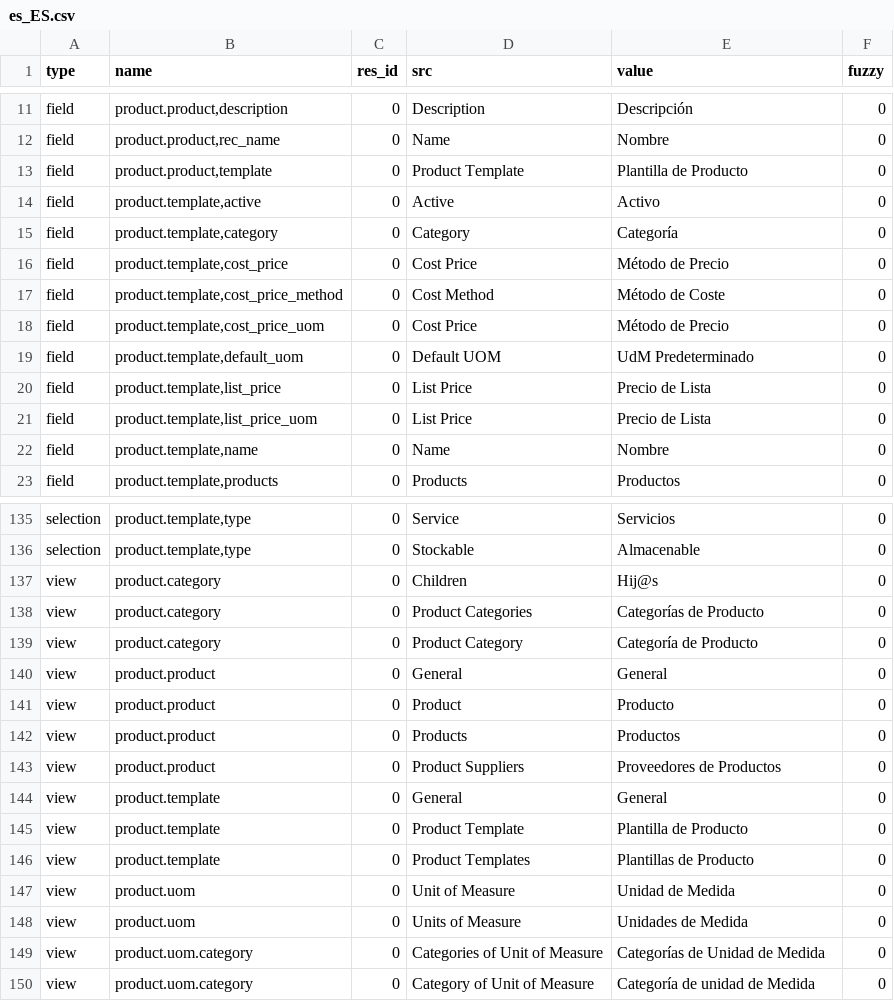
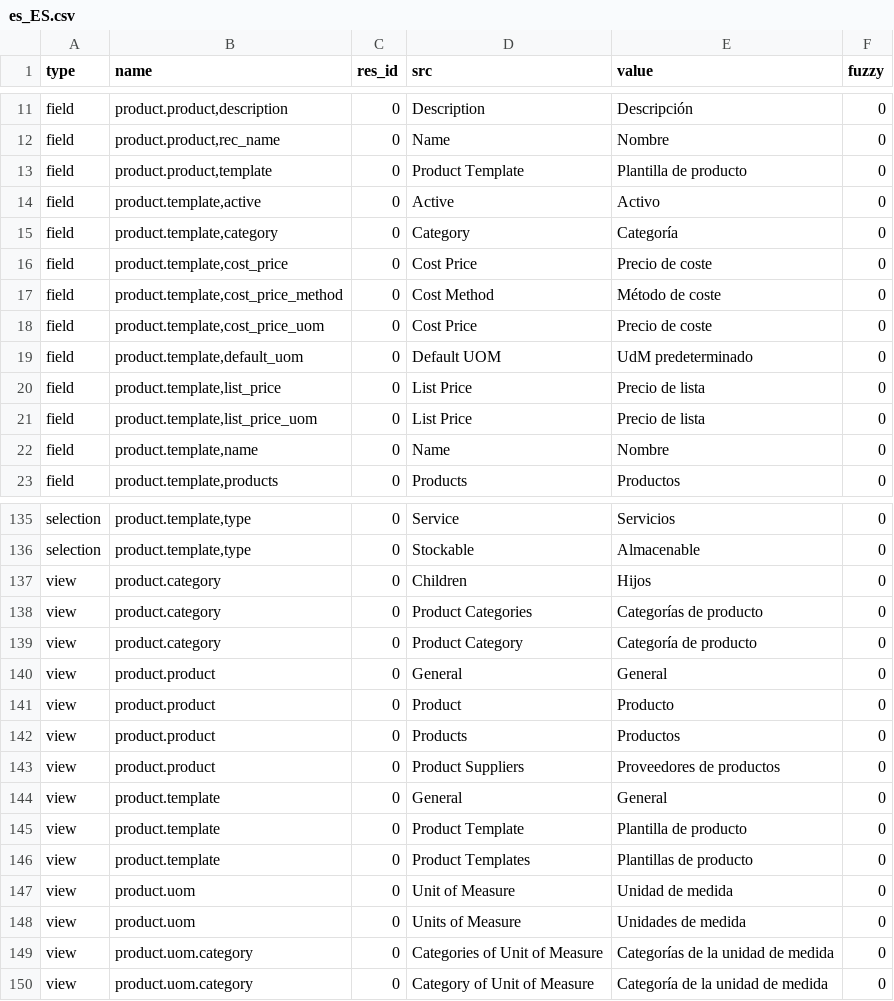
Before and after one commit to coopengo/product, a CSV file: es_ES.csv, drawn as a sheet; only a part is shown, gaps mark what is left out; the diff covers the shown part only.

```diff
--- a/es_ES.csv
+++ b/es_ES.csv
@@ -12,11 +12,11 @@ field,"product.product,description",0,Description,Descripción,0
 field,"product.product,rec_name",0,Name,Nombre,0
-field,"product.product,template",0,Product Template,Plantilla de Producto,0
+field,"product.product,template",0,Product Template,Plantilla de producto,0
 field,"product.template,active",0,Active,Activo,0
 field,"product.template,category",0,Category,Categoría,0
-field,"product.template,cost_price",0,Cost Price,Método de Precio,0
-field,"product.template,cost_price_method",0,Cost Method,Método de Coste,0
-field,"product.template,cost_price_uom",0,Cost Price,Método de Precio,0
-field,"product.template,default_uom",0,Default UOM,UdM Predeterminado,0
-field,"product.template,list_price",0,List Price,Precio de Lista,0
-field,"product.template,list_price_uom",0,List Price,Precio de Lista,0
+field,"product.template,cost_price",0,Cost Price,Precio de coste,0
+field,"product.template,cost_price_method",0,Cost Method,Método de coste,0
+field,"product.template,cost_price_uom",0,Cost Price,Precio de coste,0
+field,"product.template,default_uom",0,Default UOM,UdM predeterminado,0
+field,"product.template,list_price",0,List Price,Precio de lista,0
+field,"product.template,list_price_uom",0,List Price,Precio de lista,0
 field,"product.template,name",0,Name,Nombre,0
@@ -138,5 +140,5 @@ selection,"product.template,type",0,Service,Servicios,0
 selection,"product.template,type",0,Stockable,Almacenable,0
-view,product.category,0,Children,Hij@s,0
-view,product.category,0,Product Categories,Categorías de Producto,0
-view,product.category,0,Product Category,Categoría de Producto,0
+view,product.category,0,Children,Hijos,0
+view,product.category,0,Product Categories,Categorías de producto,0
+view,product.category,0,Product Category,Categoría de producto,0
 view,product.product,0,General,General,0
@@ -144,9 +146,9 @@ view,product.product,0,Product,Producto,0
 view,product.product,0,Products,Productos,0
-view,product.product,0,Product Suppliers,Proveedores de Productos,0
+view,product.product,0,Product Suppliers,Proveedores de productos,0
 view,product.template,0,General,General,0
-view,product.template,0,Product Template,Plantilla de Producto,0
-view,product.template,0,Product Templates,Plantillas de Producto,0
-view,product.uom,0,Unit of Measure,Unidad de Medida,0
-view,product.uom,0,Units of Measure,Unidades de Medida,0
-view,product.uom.category,0,Categories of Unit of Measure,Categorías de Unidad de Medida,0
-view,product.uom.category,0,Category of Unit of Measure,Categoría de unidad de Medida,0
+view,product.template,0,Product Template,Plantilla de producto,0
+view,product.template,0,Product Templates,Plantillas de producto,0
+view,product.uom,0,Unit of Measure,Unidad de medida,0
+view,product.uom,0,Units of Measure,Unidades de medida,0
+view,product.uom.category,0,Categories of Unit of Measure,Categorías de la unidad de medida,0
+view,product.uom.category,0,Category of Unit of Measure,Categoría de la unidad de medida,0
```
Also changed, not shown: 36 edited cells elsewhere in this file.
